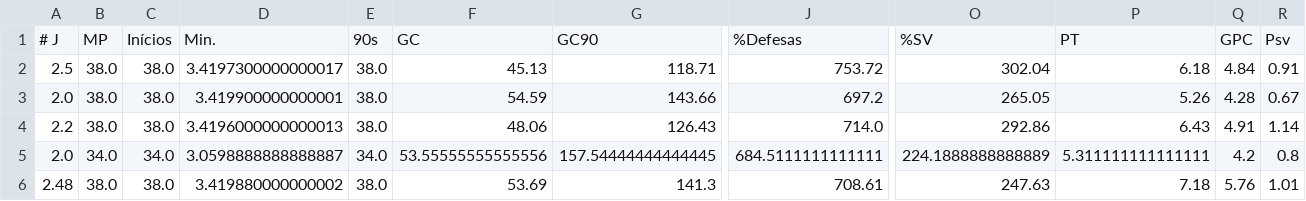
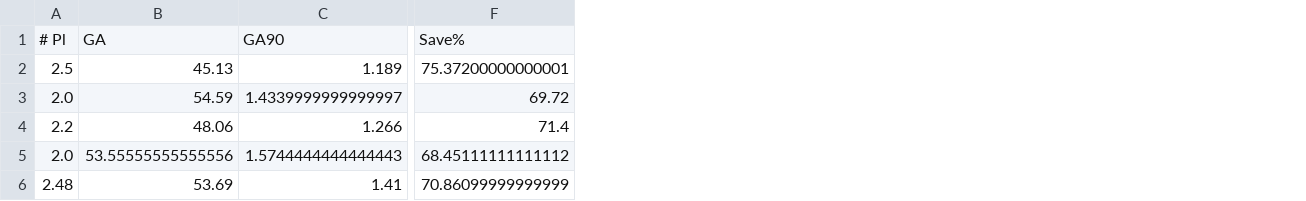
Before and after one commit to victoraccete/football_leagues_analyses, a CSV file: data/means/goalkeeper_mean.csv, drawn as a sheet; only a part is shown, gaps mark what is left out; removed rows and columns are numbered as before the commit, all else as after; rows hold the shown columns only; the diff covers the shown part only; the diff names each change by its address in the sheet, - before the commit and + after, or states it on an @@ line.

```diff
--- a/data/means/goalkeeper_mean.csv
+++ b/data/means/goalkeeper_mean.csv
-column B, rows 2-6: 38.0 | 38.0 | 38.0 | 34.0 | 38.0
-column C, rows 2-6: 38.0 | 38.0 | 38.0 | 34.0 | 38.0
-column D, rows 2-6: 3.4197300000000017 | 3.419900000000001 | 3.4196000000000013 | 3.0598888888888887 | 3.419880000000002
-column E, rows 2-6: 38.0 | 38.0 | 38.0 | 34.0 | 38.0
-column G, rows 2-6: 118.71 | 143.66 | 126.43 | 157.54444444444445 | 141.3
+column C, rows 2-6: 1.189 | 1.4339999999999997 | 1.266 | 1.5744444444444443 | 1.41
-column J, rows 2-6: 753.72 | 697.2 | 714.0 | 684.5111111111111 | 708.61
+column F, rows 2-6: 75.37200000000001 | 69.72 | 71.4 | 68.45111111111112 | 70.86099999999999
-column O, rows 2-6: 302.04 | 265.05 | 292.86 | 224.1888888888889 | 247.63
-column P, rows 2-6: 6.18 | 5.26 | 6.43 | 5.311111111111111 | 7.18
-column Q, rows 2-6: 4.84 | 4.28 | 4.91 | 4.2 | 5.76
-column R, rows 2-6: 0.91 | 0.67 | 1.14 | 0.8 | 1.01
-row 1: # J | MP | Inícios | Min. | 90s | GC | GC90 | %Defesas | %SV | PT | GPC | Psv
+row 1: # Pl | GA | GA90 | Save%
```
Also changed, not shown: 1 added column and 2 removed columns elsewhere in this file, data/means/advanced_gk_mean.csv, data/means/misc_mean.csv, 8 other files.
